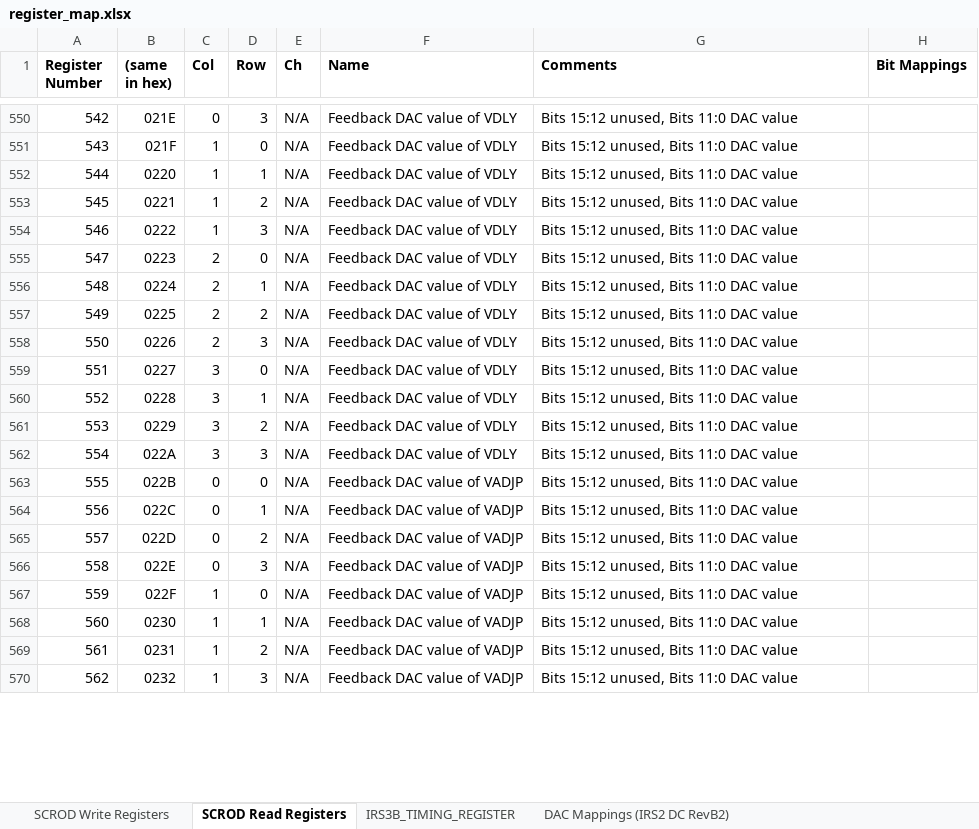
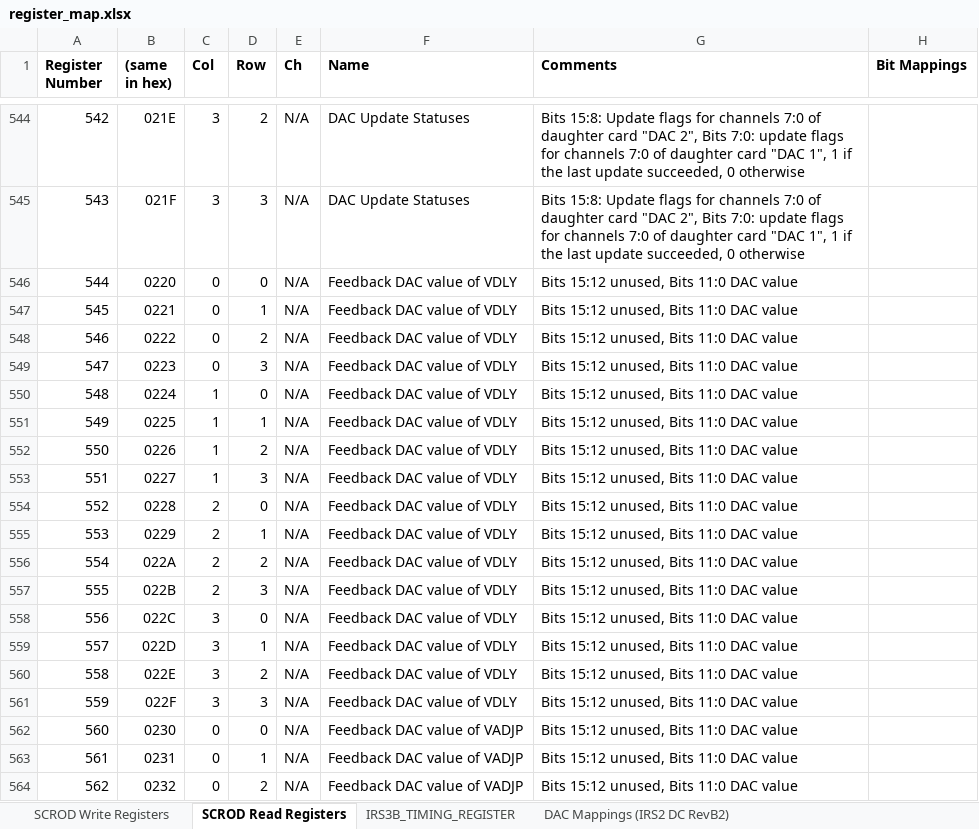
Before and after one commit to mzandrew/idlab-scrod, an Excel workbook: SCROD-boardstack/iTOP/IRS3B_CRT/contrib/register_map.xlsx, sheet SCROD Read Registers, drawn as a sheet; only a part is shown, gaps mark what is left out; values as stored, in another font and other column widths than the file's, no borders; addresses are those after the commit; the diff covers the shown part only; the diff names each change by its address in the sheet, - before the commit and + after, or states it on an @@ line.

```diff
--- a/SCROD-boardstack/iTOP/IRS3B_CRT/contrib/register_map.xlsx (sheet SCROD Read Registers)
+++ b/SCROD-boardstack/iTOP/IRS3B_CRT/contrib/register_map.xlsx (sheet SCROD Read Registers)
-C544 (Col): 0
+C544 (Col): 3
-D544 (Row): 3
+D544 (Row): 2
-F544:F545 (Name): Feedback DAC value of VDLY
+F544:F545 (Name): DAC Update Statuses
-G544:G545 (Comments): Bits 15:12 unused, Bits 11:0 DAC value
+G544:G545 (Comments): Bits 15:8: Update flags for channels 7:0 of daughter card "DAC 2", Bits 7:0: update flags for channels 7:0 of daughter card "DAC 1", 1 if the last update succeeded, 0 otherwise
-C545 (Col): 1
+C545 (Col): 3
-D545 (Row): 0
+D545 (Row): 3
-C546:C548 (Col): 1
+C546:C548 (Col): 0
-D546 (Row): 1
+D546 (Row): 0
-D547 (Row): 2
+D547 (Row): 1
-D548 (Row): 3
+D548 (Row): 2
-C549 (Col): 2
+C549 (Col): 0
-D549 (Row): 0
+D549 (Row): 3
-C550:C552 (Col): 2
+C550:C552 (Col): 1
-D550 (Row): 1
+D550 (Row): 0
-D551 (Row): 2
+D551 (Row): 1
-D552 (Row): 3
+D552 (Row): 2
-C553 (Col): 3
+C553 (Col): 1
-D553 (Row): 0
+D553 (Row): 3
-C554:C556 (Col): 3
+C554:C556 (Col): 2
-D554 (Row): 1
+D554 (Row): 0
-D555 (Row): 2
+D555 (Row): 1
-D556 (Row): 3
+D556 (Row): 2
-C557 (Col): 0
+C557 (Col): 2
-D557 (Row): 0
+D557 (Row): 3
-F557:F561 (Name): Feedback DAC value of VADJP
+F557:F561 (Name): Feedback DAC value of VDLY
-C558:C560 (Col): 0
+C558:C560 (Col): 3
-D558 (Row): 1
+D558 (Row): 0
-D559 (Row): 2
+D559 (Row): 1
-D560 (Row): 3
+D560 (Row): 2
-C561 (Col): 1
+C561 (Col): 3
-D561 (Row): 0
+D561 (Row): 3
-C562:C564 (Col): 1
+C562:C564 (Col): 0
-D562 (Row): 1
+D562 (Row): 0
-D563 (Row): 2
+D563 (Row): 1
-D564 (Row): 3
+D564 (Row): 2
```
Also changed, not shown: 5 added rows, 6 removed rows, 228 edited cells and cell formats elsewhere in this sheet, formulas that keep their value, 16 other files.
